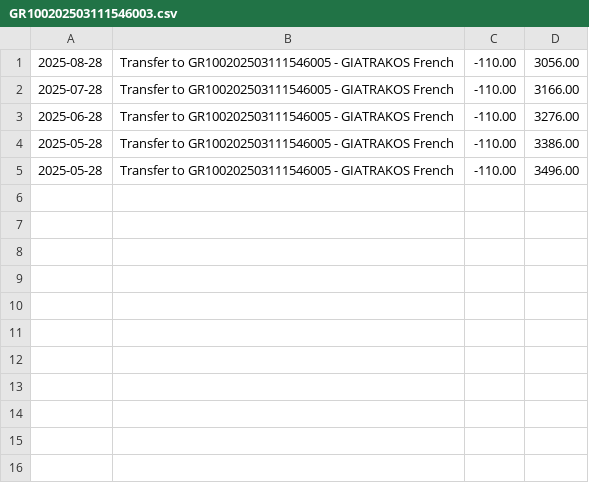
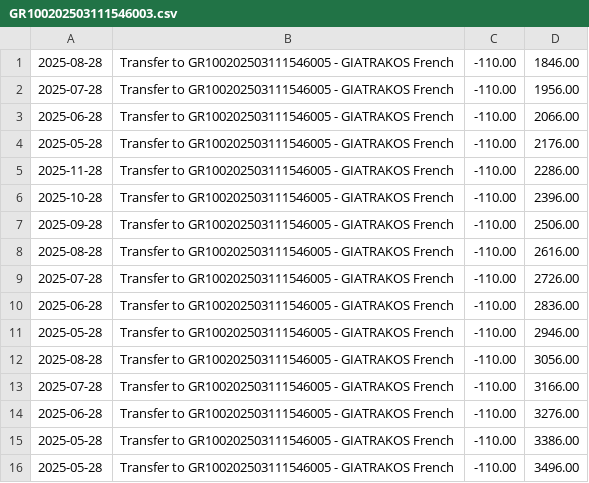
Before and after one commit to KSavvidis/E-BANKINK, a CSV file: data/statements/GR100202503111546003.csv, drawn as a sheet.

```diff
--- a/data/statements/GR100202503111546003.csv
+++ b/data/statements/GR100202503111546003.csv
@@ -1 +1,12 @@
+2025-08-28,Transfer to GR100202503111546005 - GIATRAKOS French,-110.00,1846.00
+2025-07-28,Transfer to GR100202503111546005 - GIATRAKOS French,-110.00,1956.00
+2025-06-28,Transfer to GR100202503111546005 - GIATRAKOS French,-110.00,2066.00
+2025-05-28,Transfer to GR100202503111546005 - GIATRAKOS French,-110.00,2176.00
+2025-11-28,Transfer to GR100202503111546005 - GIATRAKOS French,-110.00,2286.00
+2025-10-28,Transfer to GR100202503111546005 - GIATRAKOS French,-110.00,2396.00
+2025-09-28,Transfer to GR100202503111546005 - GIATRAKOS French,-110.00,2506.00
+2025-08-28,Transfer to GR100202503111546005 - GIATRAKOS French,-110.00,2616.00
+2025-07-28,Transfer to GR100202503111546005 - GIATRAKOS French,-110.00,2726.00
+2025-06-28,Transfer to GR100202503111546005 - GIATRAKOS French,-110.00,2836.00
+2025-05-28,Transfer to GR100202503111546005 - GIATRAKOS French,-110.00,2946.00
 2025-08-28,Transfer to GR100202503111546005 - GIATRAKOS French,-110.00,3056.00
```
Also changed, not shown: data/orders/active.csv, data/statements/GR100202503111546005.csv, 11 other files.
